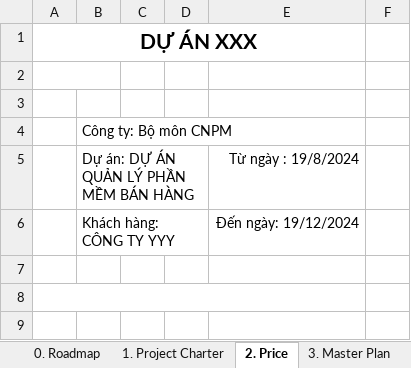
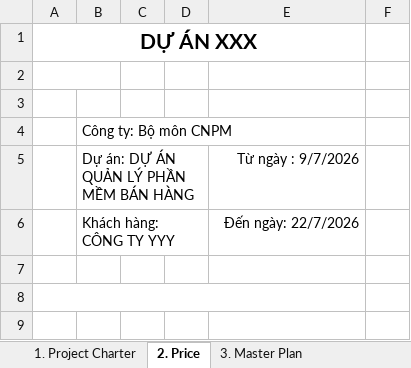
Before and after one commit to Longle183/Project-Example-Holiday, an Excel workbook: Template-Technical.xlsx, sheet 2. Price, drawn as a sheet; only a part is shown; values as stored, in another font and other column widths than the file's, no borders; the diff names each change by its address in the sheet, - before the commit and + after, or states it on an @@ line.

```diff
--- a/Template-Technical.xlsx (sheet 2. Price)
+++ b/Template-Technical.xlsx (sheet 2. Price)
@@ sheet tab hidden: 0. Roadmap @@
-E5: Từ ngày : 19/8/2024
+E5: Từ ngày : 9/7/2026
-E6: Đến ngày: 19/12/2024
+E6: Đến ngày: 22/7/2026
```
Also changed, not shown: sheet 3. Master Plan, sheet 1. Project Charter, sheet 4. Nhân sự dự án.
